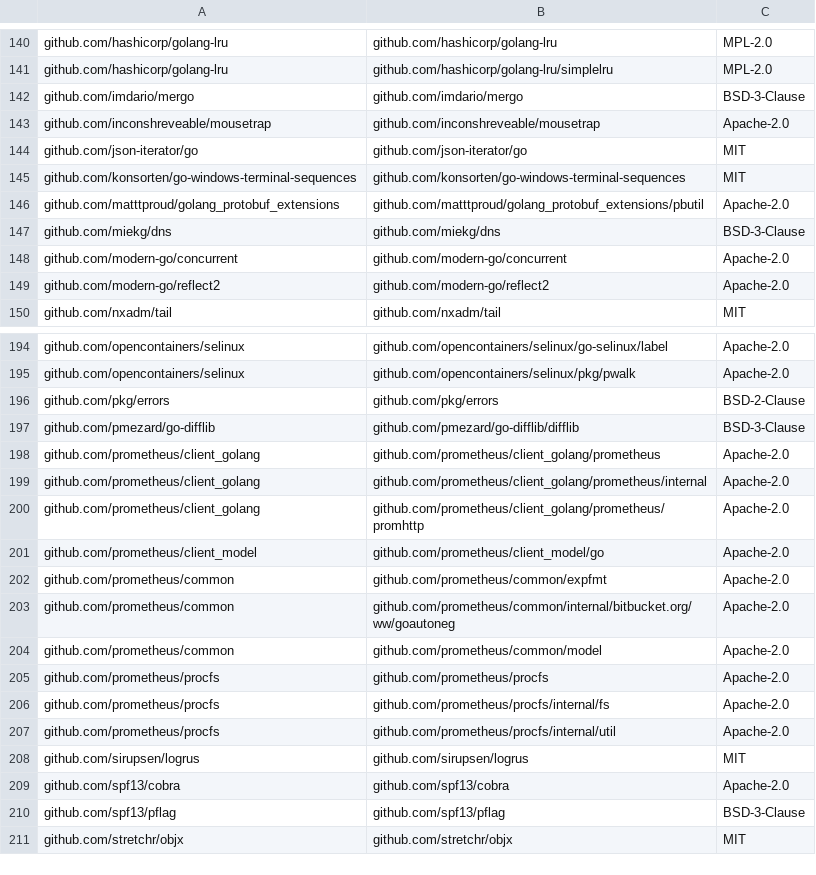
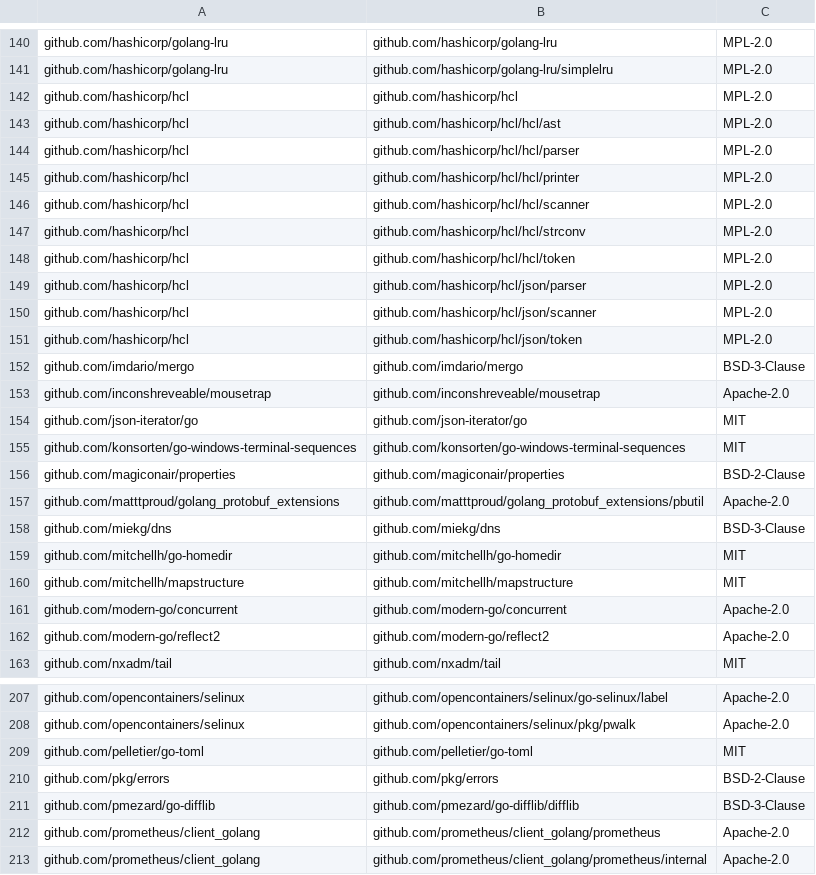
Before and after one commit to DataDog/chaos-controller, a CSV file: LICENSE-3rdparty.csv, drawn as a sheet; only a part is shown, gaps mark what is left out; the shorter side is filled out with more unchanged rows; the diff covers the shown part only.

Commit message:
Run inv license-check

```diff
--- a/LICENSE-3rdparty.csv
+++ b/LICENSE-3rdparty.csv
@@ -141,2 +141,12 @@ github.com/hashicorp/golang-lru,github.com/hashicorp/golang-lru,MPL-2.0
 github.com/hashicorp/golang-lru,github.com/hashicorp/golang-lru/simplelru,MPL-2.0
+github.com/hashicorp/hcl,github.com/hashicorp/hcl,MPL-2.0
+github.com/hashicorp/hcl,github.com/hashicorp/hcl/hcl/ast,MPL-2.0
+github.com/hashicorp/hcl,github.com/hashicorp/hcl/hcl/parser,MPL-2.0
+github.com/hashicorp/hcl,github.com/hashicorp/hcl/hcl/printer,MPL-2.0
+github.com/hashicorp/hcl,github.com/hashicorp/hcl/hcl/scanner,MPL-2.0
+github.com/hashicorp/hcl,github.com/hashicorp/hcl/hcl/strconv,MPL-2.0
+github.com/hashicorp/hcl,github.com/hashicorp/hcl/hcl/token,MPL-2.0
+github.com/hashicorp/hcl,github.com/hashicorp/hcl/json/parser,MPL-2.0
+github.com/hashicorp/hcl,github.com/hashicorp/hcl/json/scanner,MPL-2.0
+github.com/hashicorp/hcl,github.com/hashicorp/hcl/json/token,MPL-2.0
 github.com/imdario/mergo,github.com/imdario/mergo,BSD-3-Clause
@@ -145,4 +155,7 @@ github.com/json-iterator/go,github.com/json-iterator/go,MIT
 github.com/konsorten/go-windows-terminal-sequences,github.com/konsorten/go-windows-terminal-sequences,MIT
+github.com/magiconair/properties,github.com/magiconair/properties,BSD-2-Clause
 github.com/matttproud/golang_protobuf_extensions,github.com/matttproud/golang_protobuf_extensions/pbutil,Apache-2.0
 github.com/miekg/dns,github.com/miekg/dns,BSD-3-Clause
+github.com/mitchellh/go-homedir,github.com/mitchellh/go-homedir,MIT
+github.com/mitchellh/mapstructure,github.com/mitchellh/mapstructure,MIT
 github.com/modern-go/concurrent,github.com/modern-go/concurrent,Apache-2.0
@@ -195,2 +208,3 @@ github.com/opencontainers/selinux,github.com/opencontainers/selinux/go-selinux/l
 github.com/opencontainers/selinux,github.com/opencontainers/selinux/pkg/pwalk,Apache-2.0
+github.com/pelletier/go-toml,github.com/pelletier/go-toml,MIT
 github.com/pkg/errors,github.com/pkg/errors,BSD-2-Clause
```
Also changed, not shown: 5 added rows elsewhere in this file.
